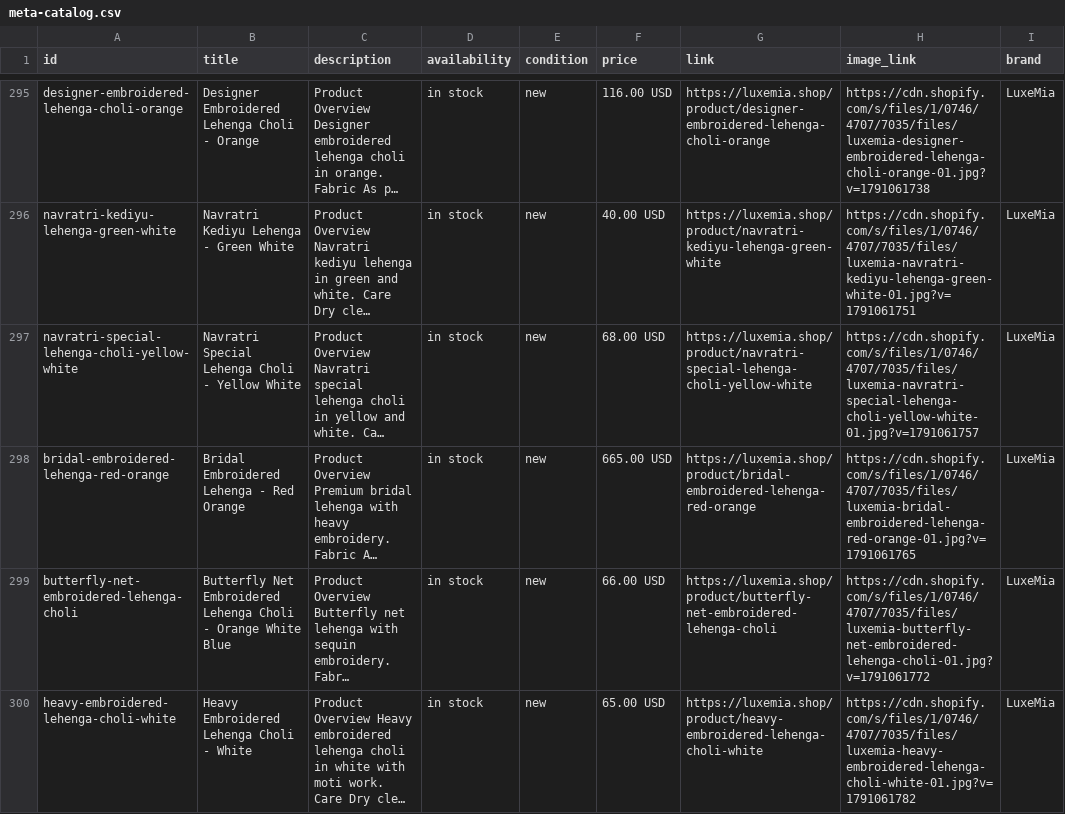
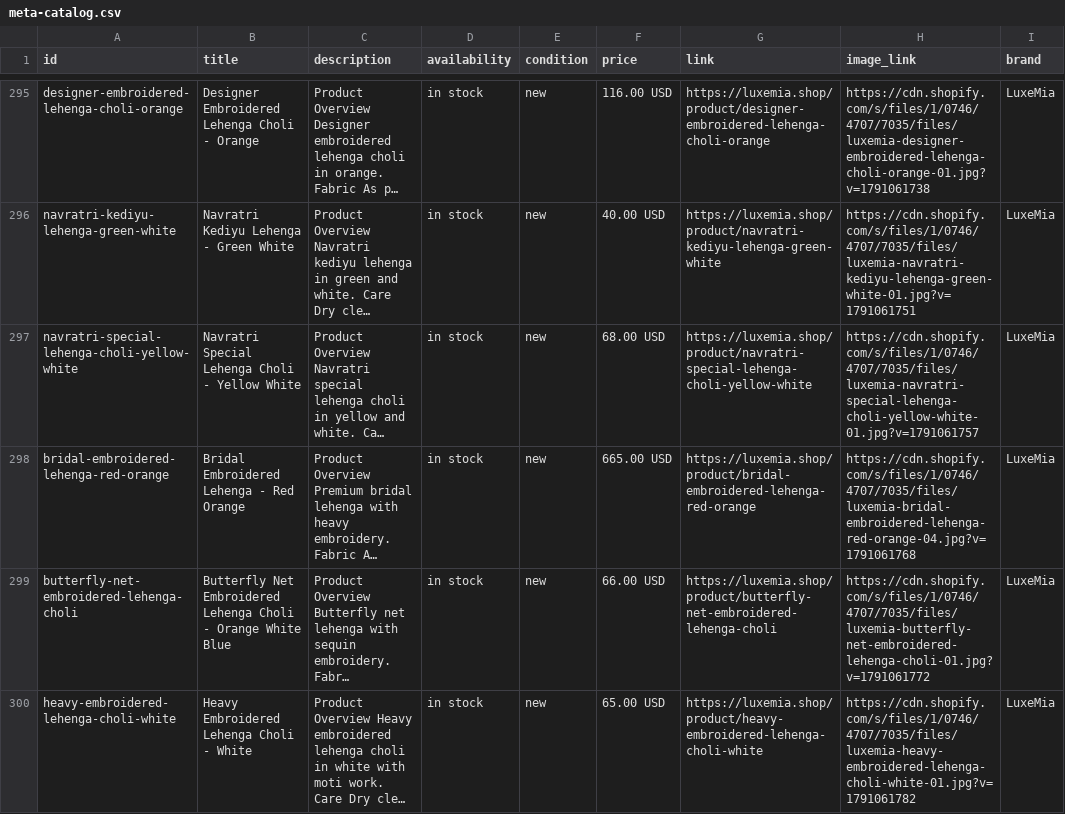
Before and after one commit to leylabernie/luxemiashop, a CSV file: public/feeds/meta-catalog.csv, drawn as a sheet; only a part is shown, gaps mark what is left out; long unchanged cells end in …; the diff names each change by its address in the sheet, - before the commit and + after, or states it on an @@ line.

Commit message:
Add Kids category and Shop-by-Video gallery; strip branded/flat images from live listings in Meta feed

```diff
--- a/public/feeds/meta-catalog.csv
+++ b/public/feeds/meta-catalog.csv
-H298 (image_link): https://cdn.shopify.com/s/files/1/0746/4707/7035/files/luxemia-bridal-embroidered-lehenga-red-orange-01.jpg?v=1791061765
+H298 (image_link): https://cdn.shopify.com/s/files/1/0746/4707/7035/files/luxemia-bridal-embroidered-lehenga-red-orange-04.jpg?v=1791061768
```
Also changed, not shown: 12 other files.
